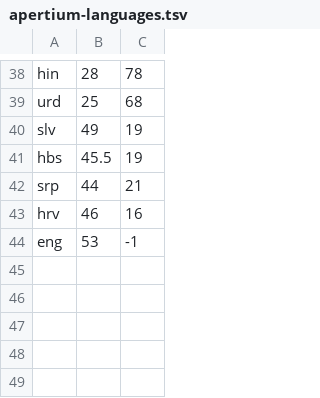
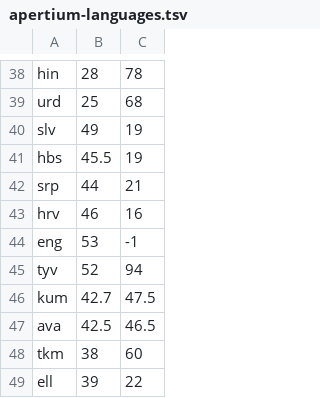
Before and after one commit to cfjtang/Apertium-Web-Improvement-2, a TSV file: apertium-tools/mapviewer/langdata/apertium-languages.tsv, drawn as a sheet; only a part is shown, gaps mark what is left out.

Commit message:
a few more important apertium languages

```diff
--- a/apertium-tools/mapviewer/langdata/apertium-languages.tsv
+++ b/apertium-tools/mapviewer/langdata/apertium-languages.tsv
@@ -44 +44,6 @@ hrv,46,16
 eng,53,-1
+tyv,52,94
+kum,42.7,47.5
+ava,42.5,46.5
+tkm,38,60
+ell,39,22
```
